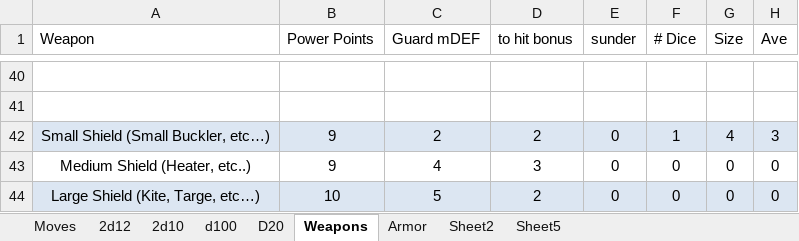
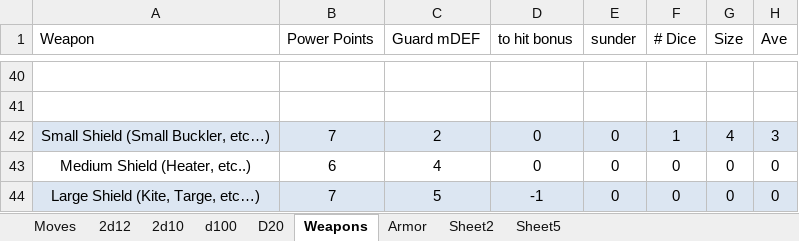
Before and after one commit to gstroe/MeleeGame, an Excel workbook: rules/d10Chart_other.xlsx, sheet Weapons, drawn as a sheet; only a part is shown, gaps mark what is left out; values as stored, in another font and other column widths than the file's, no borders; the diff names each change by its address in the sheet, - before the commit and + after, or states it on an @@ line.

```diff
--- a/rules/d10Chart_other.xlsx (sheet Weapons)
+++ b/rules/d10Chart_other.xlsx (sheet Weapons)
-B42 (Power Points): 9
+B42 (Power Points): 7
-D42 (to hit bonus): 2
+D42 (to hit bonus): 0
-B43 (Power Points): 9
+B43 (Power Points): 6
-D43 (to hit bonus): 3
+D43 (to hit bonus): 0
-B44 (Power Points): 10
+B44 (Power Points): 7
-D44 (to hit bonus): 2
+D44 (to hit bonus): -1
```
Also changed, not shown: 14 other files.
